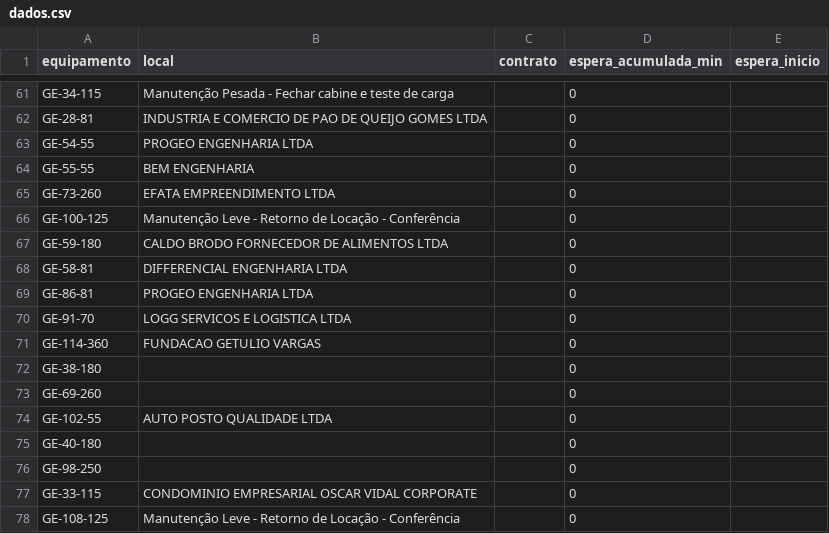
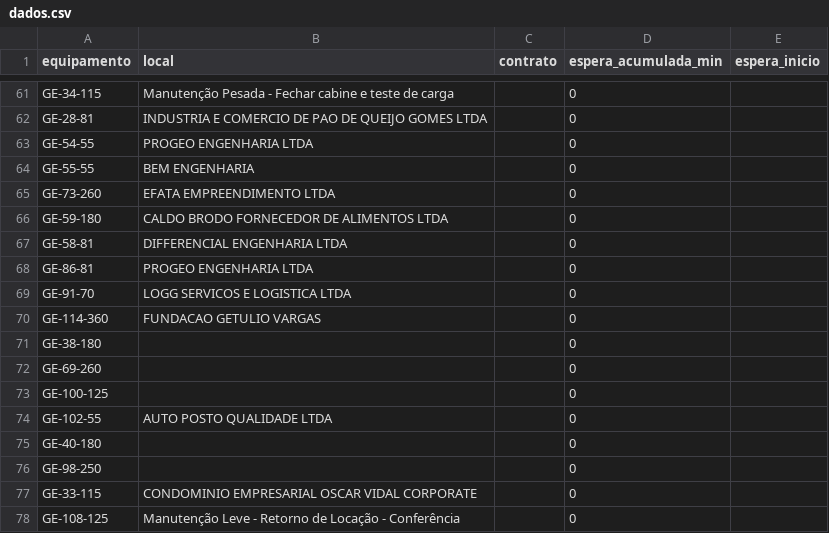
Before and after one commit to milwardarthur-prog/testemanut, a CSV file: dados.csv, drawn as a sheet; only a part is shown, gaps mark what is left out; removed rows and columns are numbered as before the commit, all else as after; the diff names each change by its address in the sheet, - before the commit and + after, or states it on an @@ line.

Commit message:
Atualização automática via SiteManut

```diff
--- a/dados.csv
+++ b/dados.csv
-row 66: GE-100-125 | Manutenção Leve - Retorno de Locação - Conferência |  | 0
+row 73: GE-100-125 |  |  | 0
```
